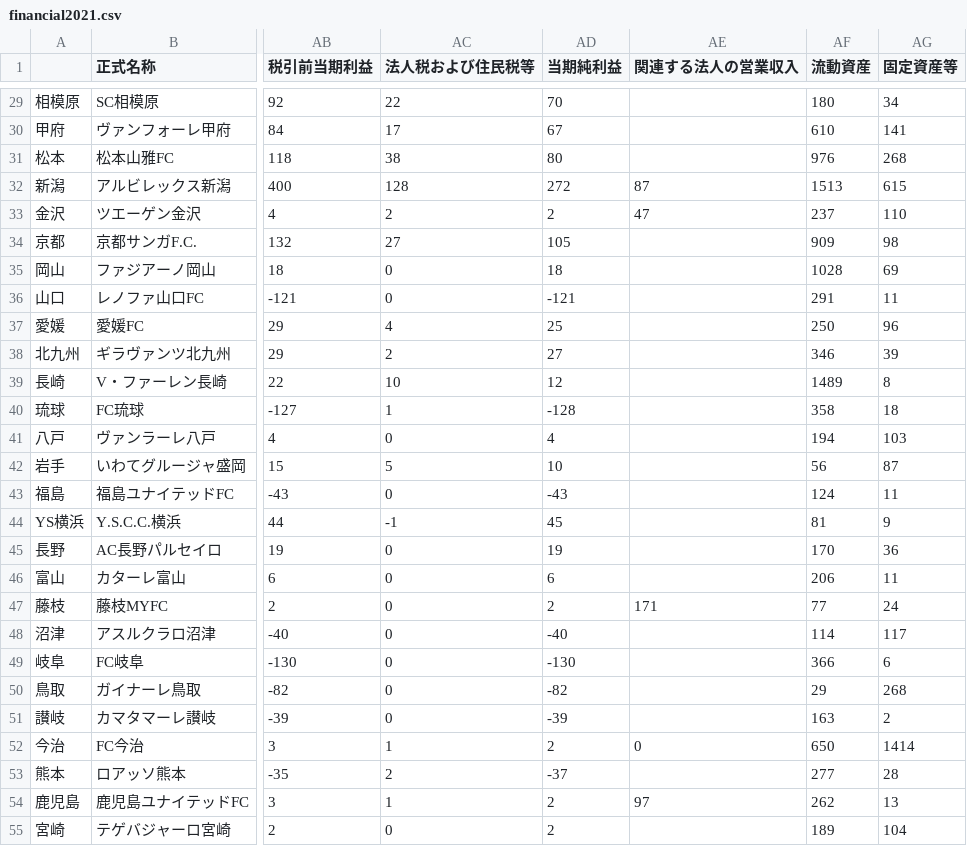
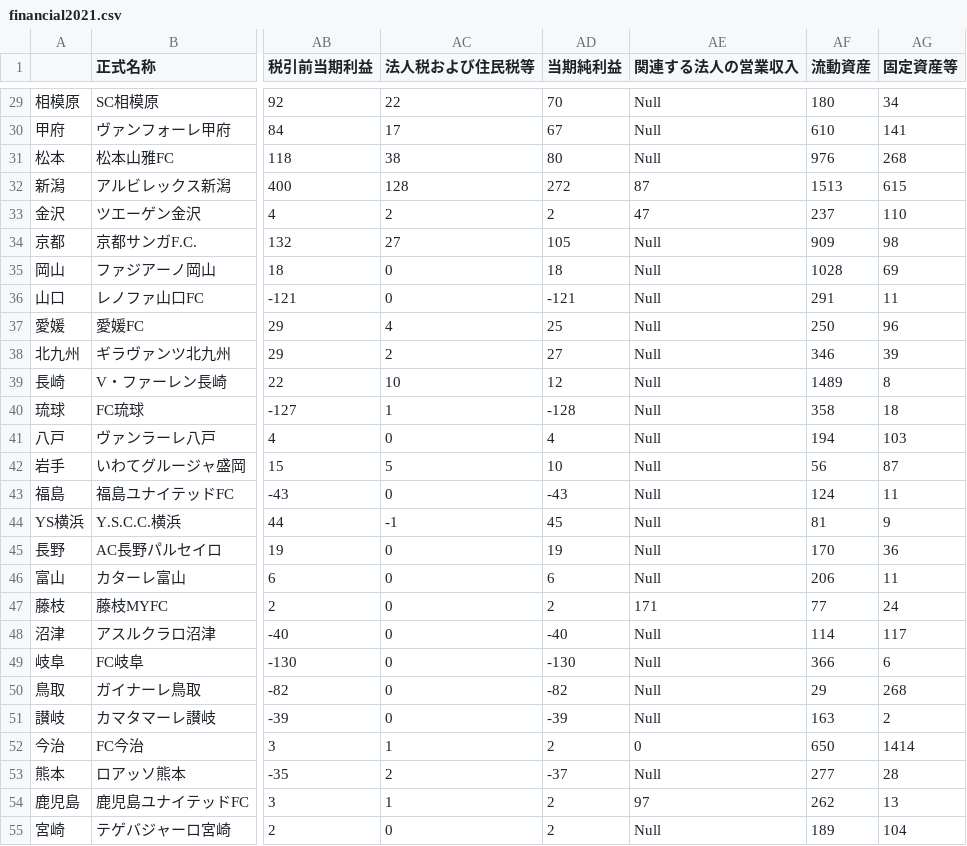
Before and after one commit to cieloazul310/jclub-management-table, a CSV file: data/raw/financial2021.csv, drawn as a sheet; only a part is shown, gaps mark what is left out; the diff covers the shown part only; the diff names each change by its address in the sheet, - before the commit and + after, or states it on an @@ line.

```diff
--- a/data/raw/financial2021.csv
+++ b/data/raw/financial2021.csv
-AE29:AE31 (関連する法人の営業収入): (empty)
+AE29:AE31 (関連する法人の営業収入): Null
-AE34:AE46 (関連する法人の営業収入): (empty)
+AE34:AE46 (関連する法人の営業収入): Null
-AE48:AE51 (関連する法人の営業収入): (empty)
+AE48:AE51 (関連する法人の営業収入): Null
-AE53 (関連する法人の営業収入): (empty)
+AE53 (関連する法人の営業収入): Null
-AE55 (関連する法人の営業収入): (empty)
+AE55 (関連する法人の営業収入): Null
```
Also changed, not shown: 24 edited cells elsewhere in this file, 1 other file.
